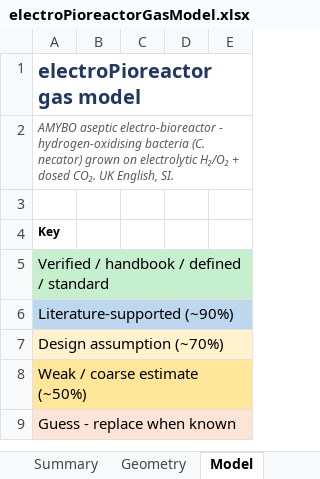
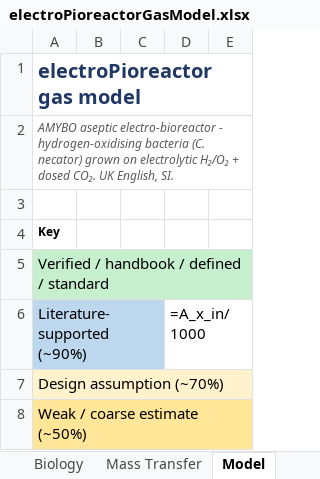
Before and after one commit to amy-bo/electroPioreactor, an Excel workbook: Media/electroPioreactorGasModel.xlsx, sheet Model, drawn as a sheet; only a part is shown; the shorter side is filled out with more unchanged rows; values as stored, in another font and other column widths than the file's, no borders; formulas without a stored value are shown as written; conditional formats not drawn; the diff names each change by its address in the sheet, - before the commit and + after, or states it on an @@ line.

```diff
--- a/Media/electroPioreactorGasModel.xlsx (sheet Model)
+++ b/Media/electroPioreactorGasModel.xlsx (sheet Model)
+sheet tab: Biology
+sheet tab: Mass Transfer
-D6: (empty)
+D6: =A_x_in/1000
```
Also changed, not shown: sheet Summary, other sheet tabs.
